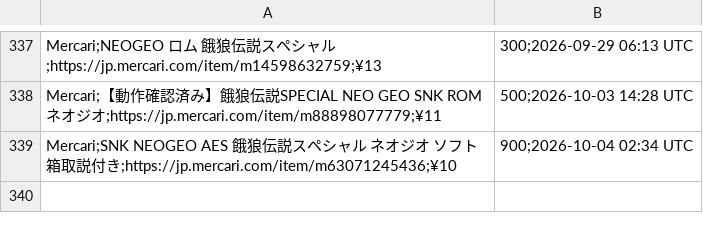
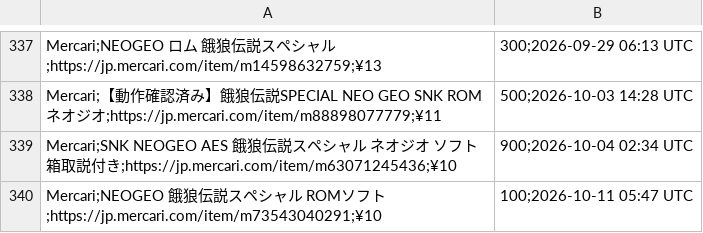
Before and after one commit to ltupin/stats-aes, a CSV file: data/filtered/ffs_filtered.csv, drawn as a sheet; only a part is shown, gaps mark what is left out.

```diff
--- a/data/filtered/ffs_filtered.csv
+++ b/data/filtered/ffs_filtered.csv
@@ -339 +339,2 @@ Mercari;【動作確認済み】餓狼伝説SPECIAL NEO GEO SNK　ROM　ネオ
 Mercari;SNK NEOGEO AES 餓狼伝説スペシャル ネオジオ ソフト 箱取説付き;https://jp.mercari.com/item/m63071245436;¥10,900;2026-10-04 02:34 UTC
+Mercari;NEOGEO 餓狼伝説スペシャル ROMソフト;https://jp.mercari.com/item/m73543040291;¥10,100;2026-10-11 05:47 UTC
```
Also changed, not shown: data/raw/ff2_mercari.csv, data/raw/ff3_mercari.csv, 53 other files.
